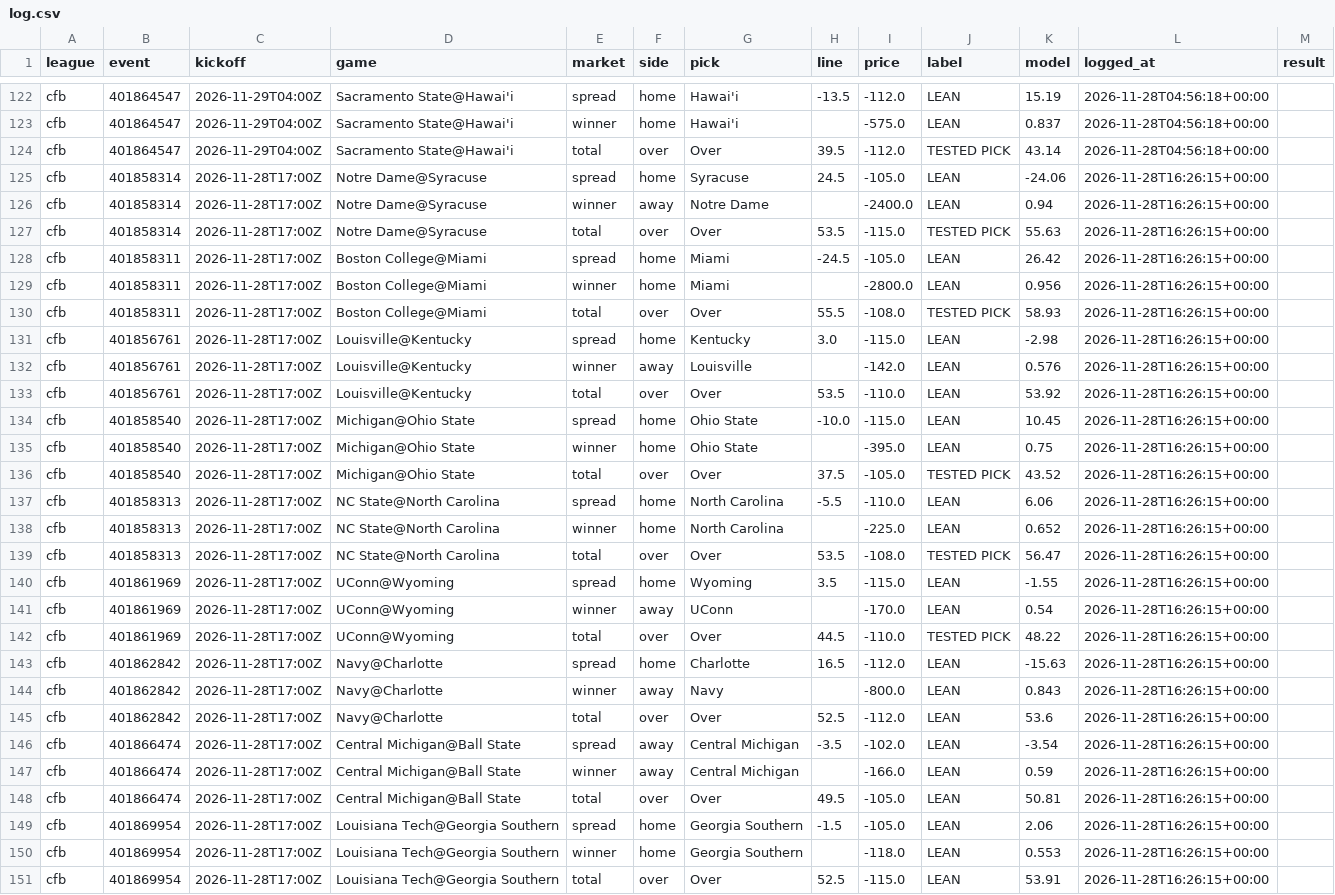
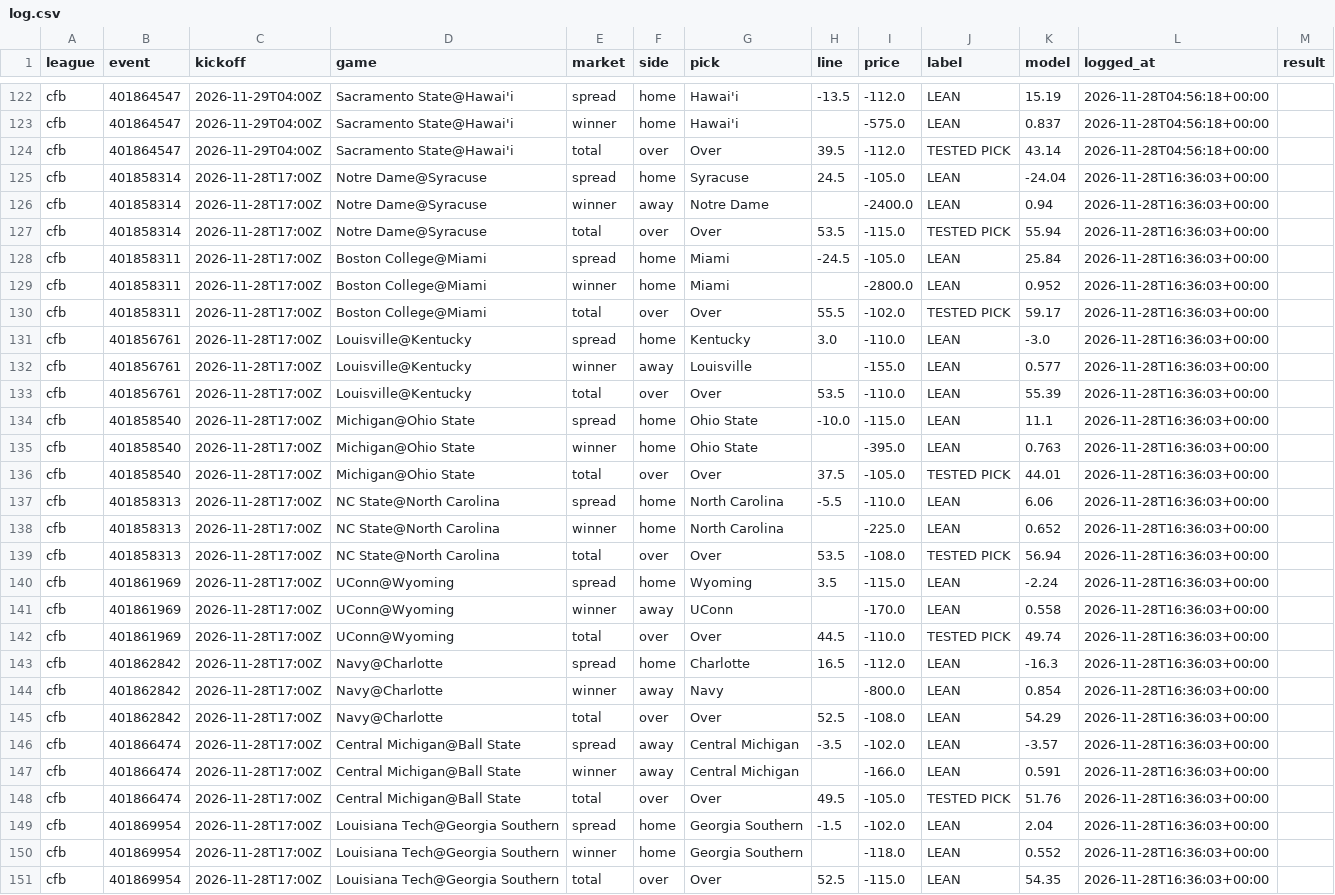
Before and after one commit to g5dsfss7yk-debug/chrisgantt-site, a CSV file: football-model/core/picks/log.csv, drawn as a sheet; only a part is shown, gaps mark what is left out; the diff covers the shown part only; the diff names each change by its address in the sheet, - before the commit and + after, or states it on an @@ line.

```diff
--- a/football-model/core/picks/log.csv
+++ b/football-model/core/picks/log.csv
-K125 (model): -24.06
+K125 (model): -24.04
-L125:L151 (logged_at): 2026-11-28T16:26:15+00:00
+L125:L151 (logged_at): 2026-11-28T16:36:03+00:00
-K127 (model): 55.63
+K127 (model): 55.94
-K128 (model): 26.42
+K128 (model): 25.84
-K129 (model): 0.956
+K129 (model): 0.952
-I130 (price): -108.0
+I130 (price): -102.0
-K130 (model): 58.93
+K130 (model): 59.17
-I131 (price): -115.0
+I131 (price): -110.0
-K131 (model): -2.98
+K131 (model): -3.0
-I132 (price): -142.0
+I132 (price): -155.0
-K132 (model): 0.576
+K132 (model): 0.577
-K133 (model): 53.92
+K133 (model): 55.39
-K134 (model): 10.45
+K134 (model): 11.1
-K135 (model): 0.75
+K135 (model): 0.763
-K136 (model): 43.52
+K136 (model): 44.01
-K139 (model): 56.47
+K139 (model): 56.94
-K140 (model): -1.55
+K140 (model): -2.24
-K141 (model): 0.54
+K141 (model): 0.558
-K142 (model): 48.22
+K142 (model): 49.74
-K143 (model): -15.63
+K143 (model): -16.3
-K144 (model): 0.843
+K144 (model): 0.854
-I145 (price): -112.0
+I145 (price): -108.0
-K145 (model): 53.6
+K145 (model): 54.29
-K146 (model): -3.54
+K146 (model): -3.57
-K147 (model): 0.59
+K147 (model): 0.591
-J148 (label): LEAN
+J148 (label): TESTED PICK
-K148 (model): 50.81
+K148 (model): 51.76
-I149 (price): -105.0
+I149 (price): -102.0
-K149 (model): 2.06
+K149 (model): 2.04
-K150 (model): 0.553
+K150 (model): 0.552
-K151 (model): 53.91
+K151 (model): 54.35
```
Also changed, not shown: 48 edited cells elsewhere in this file, 3 other files.
